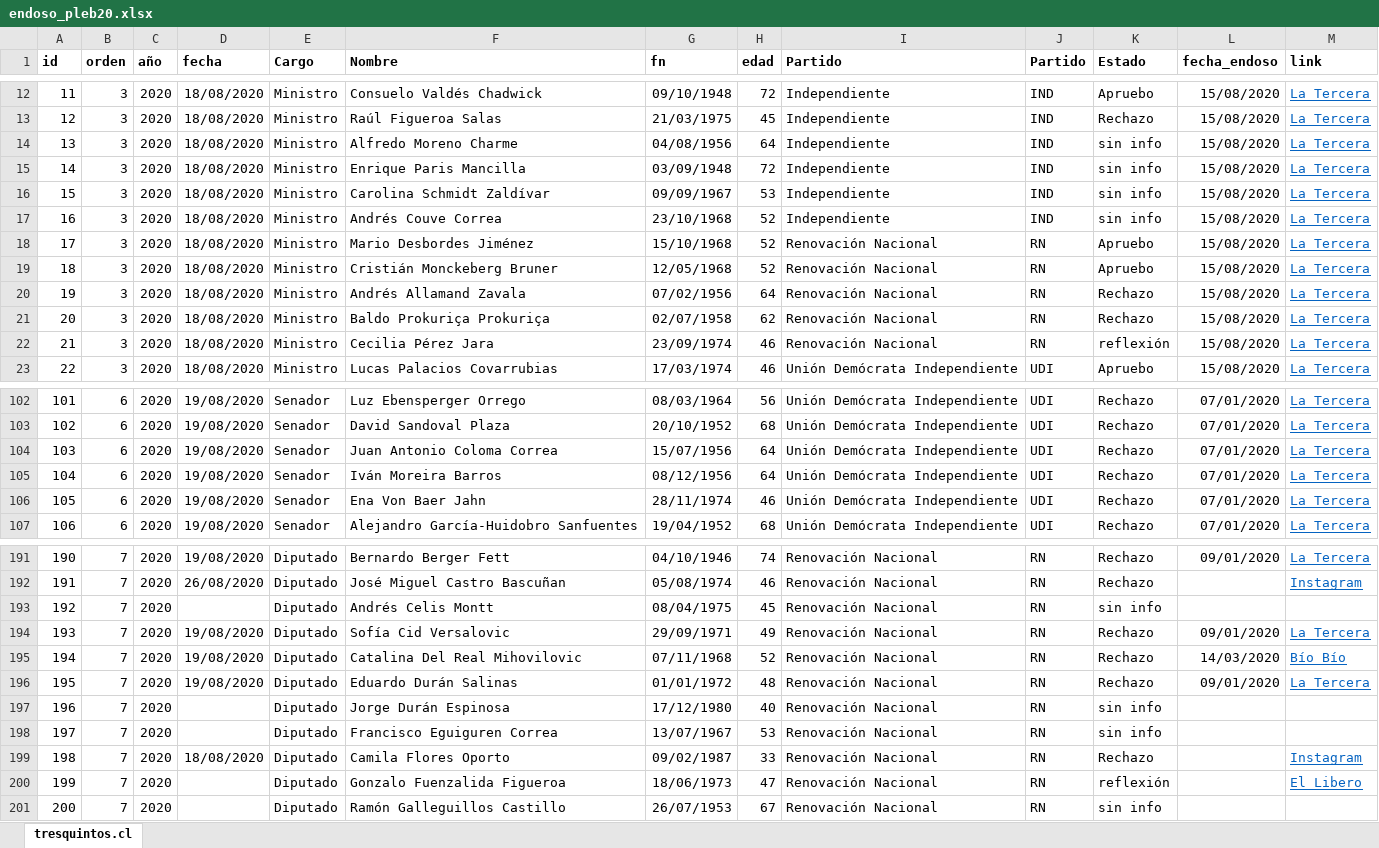
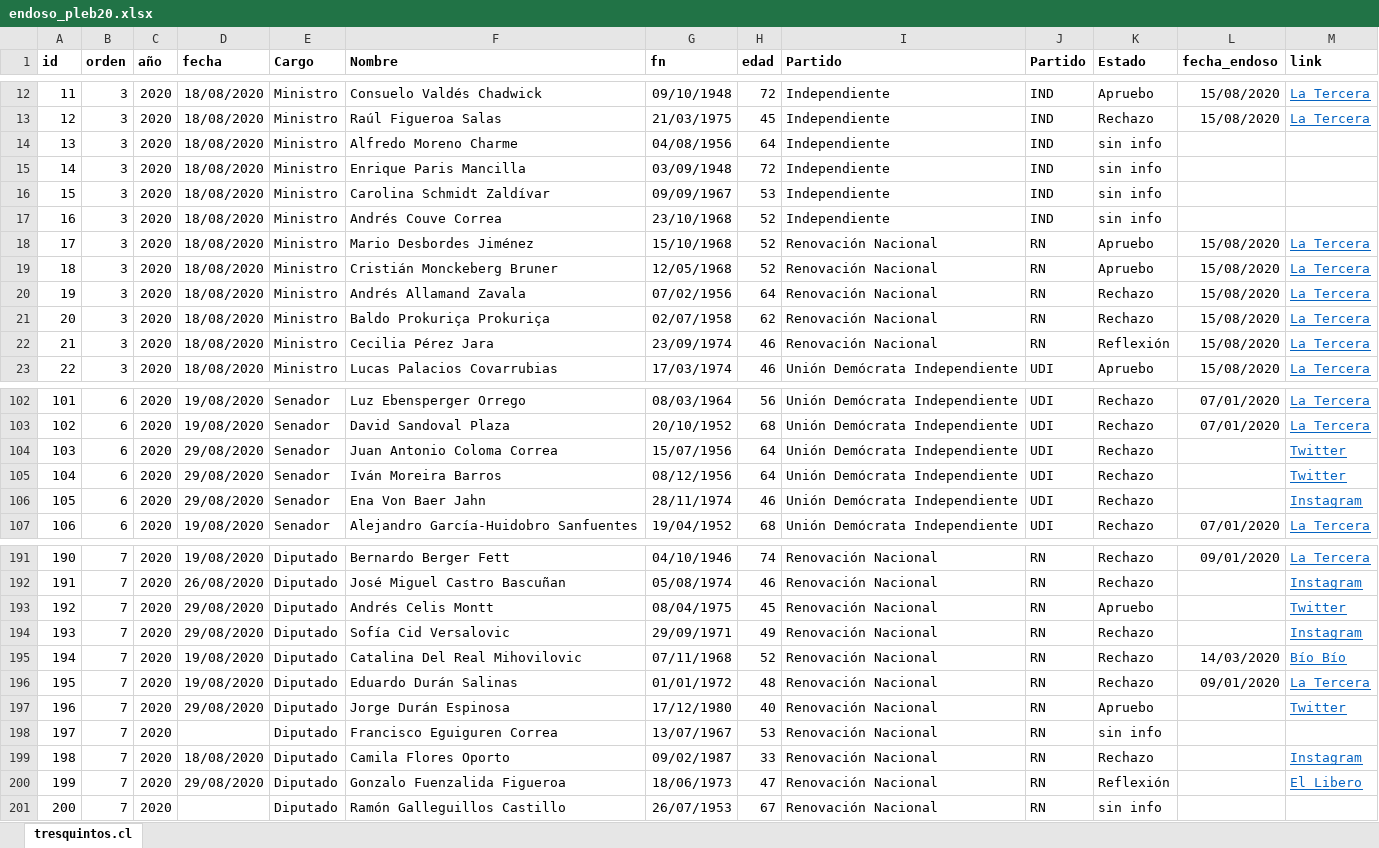
Before and after one commit to tresquintos/endosos, an Excel workbook: endoso_pleb20.xlsx, sheet tresquintos.cl, drawn as a sheet; only a part is shown, gaps mark what is left out; values as stored, in another font and other column widths than the file's, no borders; the diff covers the shown part only; the diff names each change by its address in the sheet, - before the commit and + after, or states it on an @@ line.

```diff
--- a/endoso_pleb20.xlsx (sheet tresquintos.cl)
+++ b/endoso_pleb20.xlsx (sheet tresquintos.cl)
-L14:L17 (fecha_endoso): 15/08/2020
+L14:L17 (fecha_endoso): (empty)
-M14:M17 (link): La Tercera
+M14:M17 (link): (empty)
-K22 (Estado): reflexión
+K22 (Estado): Reflexión
-D104:D106 (fecha): 19/08/2020
+D104:D106 (fecha): 29/08/2020
-L104:L106 (fecha_endoso): 07/01/2020
+L104:L106 (fecha_endoso): (empty)
-M104:M105 (link): La Tercera
+M104:M105 (link): Twitter
-M106 (link): La Tercera
+M106 (link): Instagram
-D193 (fecha): (empty)
+D193 (fecha): 29/08/2020
-K193 (Estado): sin info
+K193 (Estado): Apruebo
-M193 (link): (empty)
+M193 (link): Twitter
-D194 (fecha): 19/08/2020
+D194 (fecha): 29/08/2020
-L194 (fecha_endoso): 09/01/2020
+L194 (fecha_endoso): (empty)
-M194 (link): La Tercera
+M194 (link): Instagram
-D197 (fecha): (empty)
+D197 (fecha): 29/08/2020
-K197 (Estado): sin info
+K197 (Estado): Apruebo
-M197 (link): (empty)
+M197 (link): Twitter
-D200 (fecha): (empty)
+D200 (fecha): 29/08/2020
-K200 (Estado): reflexión
+K200 (Estado): Reflexión
```
Also changed, not shown: 46 edited cells elsewhere in this sheet, 1 other file.
